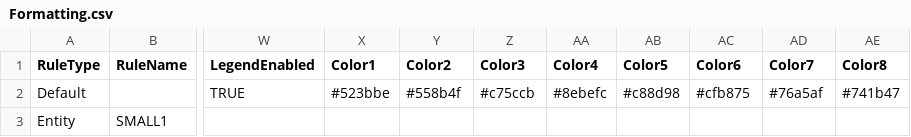
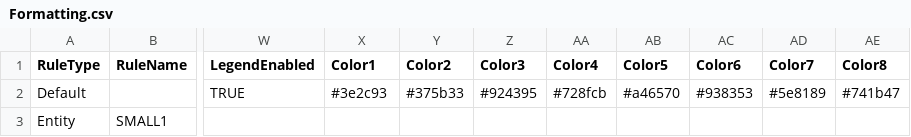
Before and after one commit to xStan89/MapperTool, a CSV file: Formatting.csv, drawn as a sheet; only a part is shown, gaps mark what is left out; the diff names each change by its address in the sheet, - before the commit and + after, or states it on an @@ line.

Commit message:
Add files via upload

```diff
--- a/Formatting.csv
+++ b/Formatting.csv
-X2 (Color1): #523bbe
+X2 (Color1): #3e2c93
-Y2 (Color2): #558b4f
+Y2 (Color2): #375b33
-Z2 (Color3): #c75ccb
+Z2 (Color3): #924395
-AA2 (Color4): #8ebefc
+AA2 (Color4): #728fcb
-AB2 (Color5): #c88d98
+AB2 (Color5): #a46570
-AC2 (Color6): #cfb875
+AC2 (Color6): #938353
-AD2 (Color7): #76a5af
+AD2 (Color7): #5e8189
```
